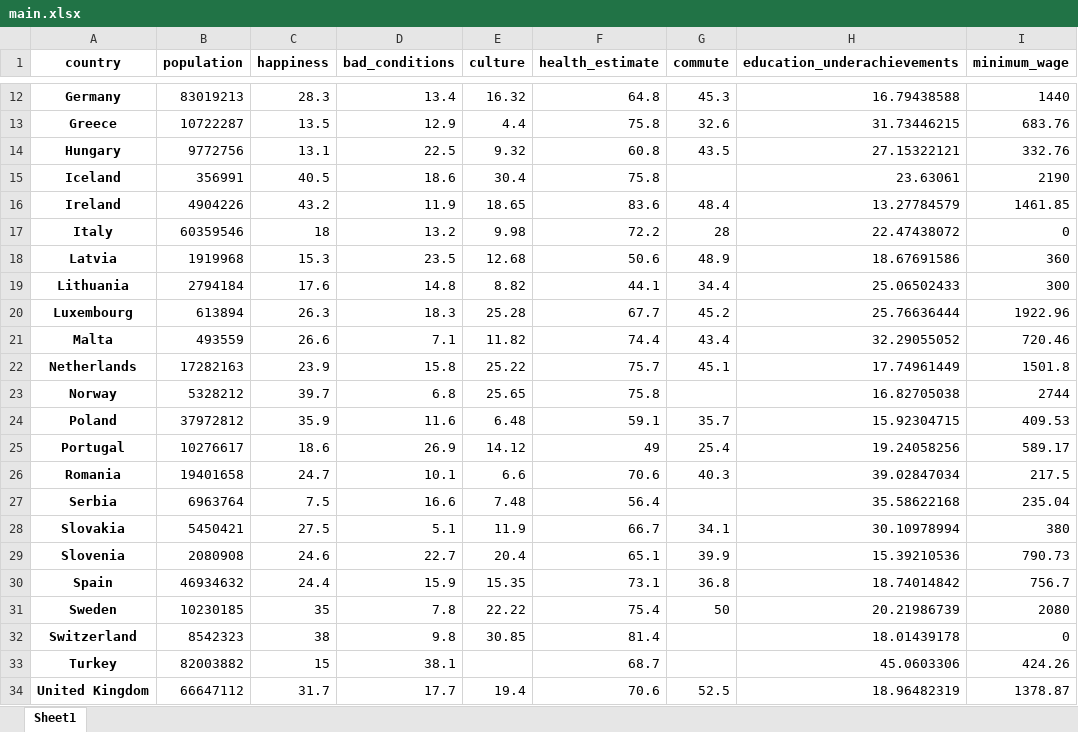
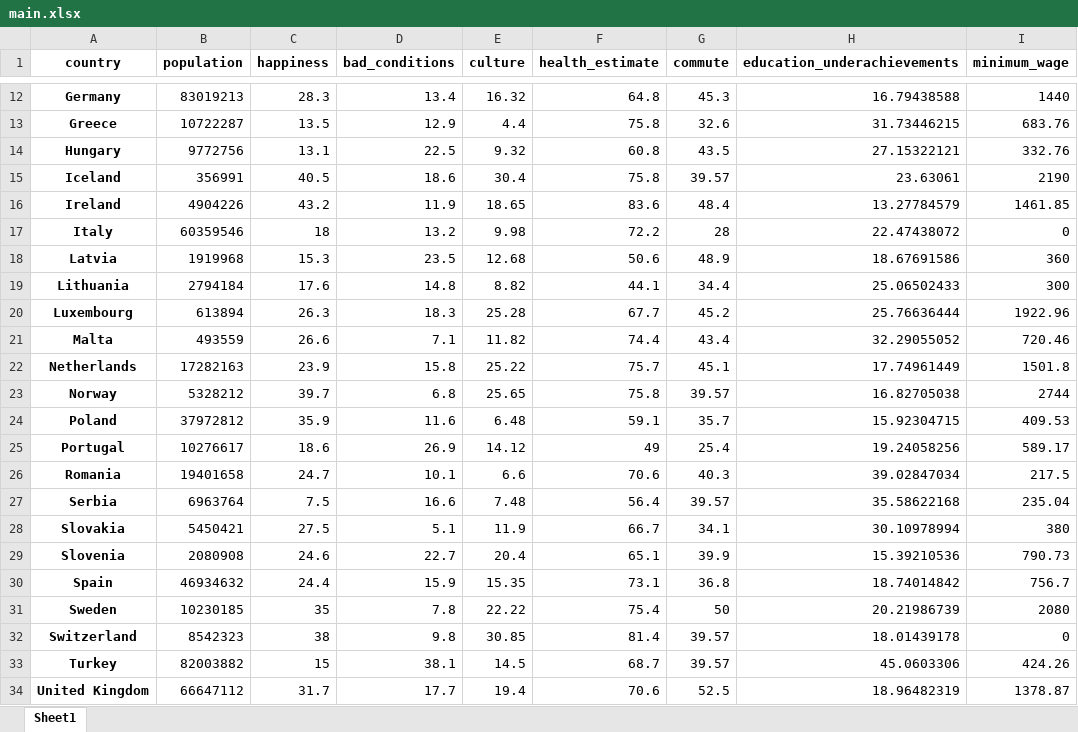
Before and after one commit to McCastles/MED-project, an Excel workbook: data/main.xlsx, sheet Sheet1, drawn as a sheet; only a part is shown, gaps mark what is left out; values as stored, in another font and other column widths than the file's, no borders; the diff names each change by its address in the sheet, - before the commit and + after, or states it on an @@ line.

Commit message:
Dataset without NaNs - replaced with mean values

```diff
--- a/data/main.xlsx (sheet Sheet1)
+++ b/data/main.xlsx (sheet Sheet1)
-G15 (commute): (empty)
+G15 (commute): 39.57
-G23 (commute): (empty)
+G23 (commute): 39.57
-G27 (commute): (empty)
+G27 (commute): 39.57
-G32:G33 (commute): (empty)
+G32:G33 (commute): 39.57
-E33 (culture): (empty)
+E33 (culture): 14.5
```
